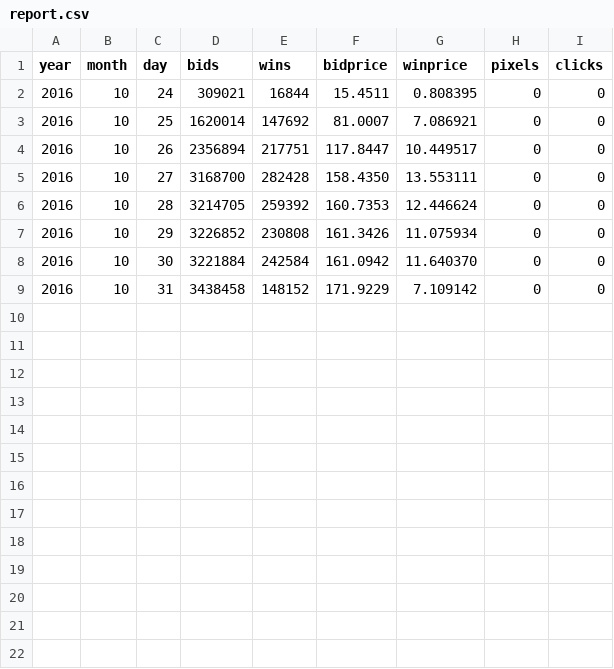
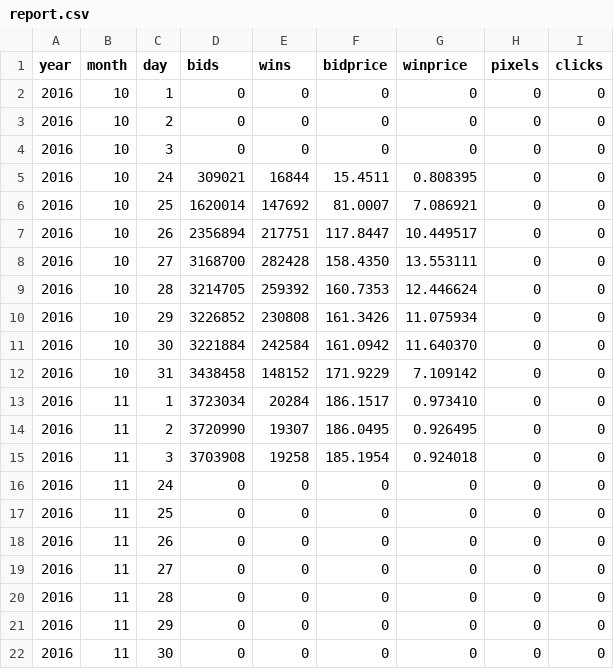
Before and after one commit to benmfaul/XRTB, a CSV file: report.csv, drawn as a sheet.

```diff
--- a/report.csv
+++ b/report.csv
@@ -1,2 +1,5 @@
 year,month,day,bids,wins,bidprice,winprice,pixels,clicks
+2016,10,1,0,0,0,0,0,0
+2016,10,2,0,0,0,0,0,0
+2016,10,3,0,0,0,0,0,0
 2016,10,24,309021,16844,15.4511,0.808395,0,0
@@ -9 +12,11 @@ year,month,day,bids,wins,bidprice,winprice,pixels,clicks
 2016,10,31,3438458,148152,171.9229,7.109142,0,0
+2016,11,1,3723034,20284,186.1517,0.973410,0,0
+2016,11,2,3720990,19307,186.0495,0.926495,0,0
+2016,11,3,3703908,19258,185.1954,0.924018,0,0
+2016,11,24,0,0,0,0,0,0
+2016,11,25,0,0,0,0,0,0
+2016,11,26,0,0,0,0,0,0
+2016,11,27,0,0,0,0,0,0
+2016,11,28,0,0,0,0,0,0
+2016,11,29,0,0,0,0,0,0
+2016,11,30,0,0,0,0,0,0
```
Also changed, not shown: 6 other files.
